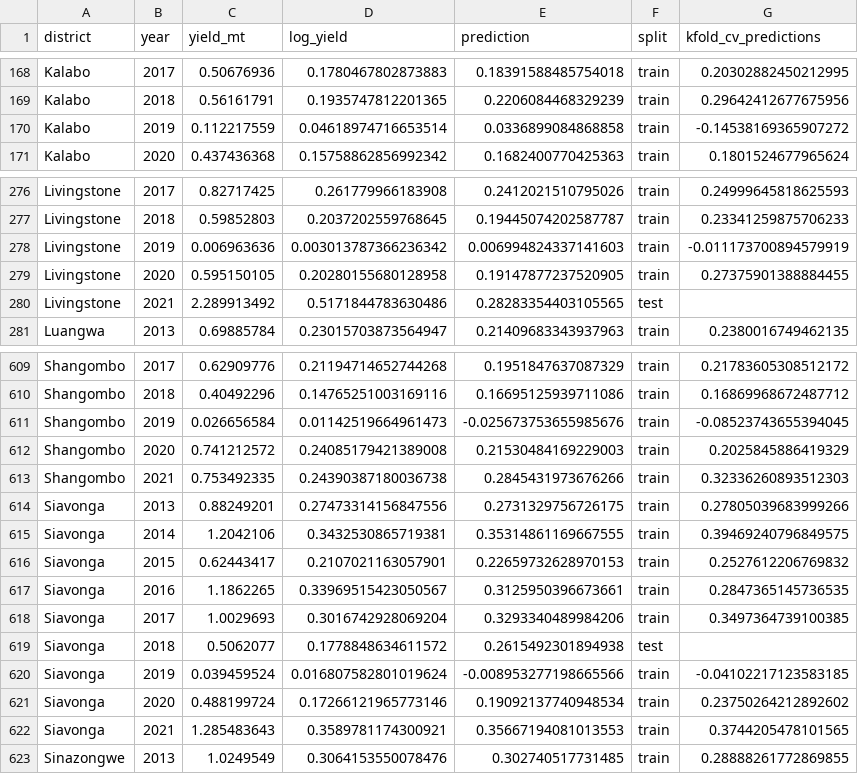
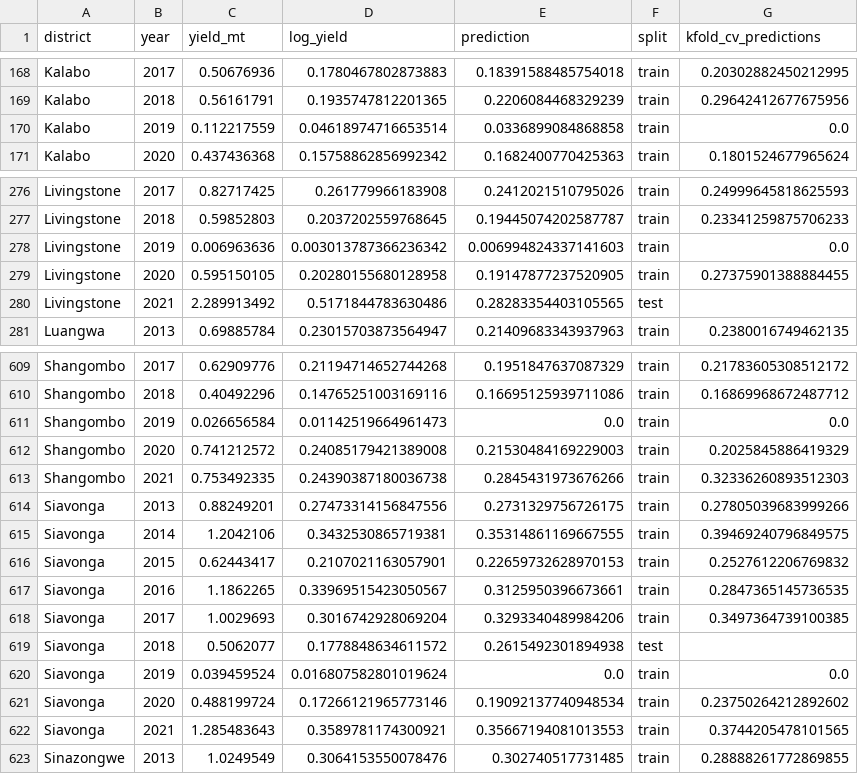
Before and after one commit to cropmosaiks/crop-modeling, a CSV file: data/results/summary-pred_k-fold-cv_landsat-8-c2-l2_bands-1-2-3-4-5-6-7_ZMB_20k-points_1000-features_yr-2013-2021_mn-4-9_lm-True_cm-True_wa-True_he-True.csv, drawn as a sheet; only a part is shown, gaps mark what is left out.

Commit message:
np.maximum to predictions

```diff
--- a/data/results/summary-pred_k-fold-cv_landsat-8-c2-l2_bands-1-2-3-4-5-6-7_ZMB_20k-points_1000-features_yr-2013-2021_mn-4-9_lm-True_cm-True_wa-True_he-True.csv
+++ b/data/results/summary-pred_k-fold-cv_landsat-8-c2-l2_bands-1-2-3-4-5-6-7_ZMB_20k-points_1000-features_yr-2013-2021_mn-4-9_lm-True_cm-True_wa-True_he-True.csv
@@ -169,3 +169,3 @@ Kalabo,2017,0.50676936,0.1780467802873883,0.18391588485754018,train,0.2030288245
 Kalabo,2018,0.56161791,0.1935747812201365,0.2206084468329239,train,0.29642412677675956
-Kalabo,2019,0.112217559,0.04618974716653514,0.0336899084868858,train,-0.14538169365907272
+Kalabo,2019,0.112217559,0.04618974716653514,0.0336899084868858,train,0.0
 Kalabo,2020,0.437436368,0.15758862856992342,0.1682400770425363,train,0.1801524677965624
@@ -277,3 +277,3 @@ Livingstone,2017,0.82717425,0.261779966183908,0.2412021510795026,train,0.2499964
 Livingstone,2018,0.59852803,0.2037202559768645,0.19445074202587787,train,0.23341259875706233
-Livingstone,2019,0.006963636,0.003013787366236342,0.006994824337141603,train,-0.011173700894579919
+Livingstone,2019,0.006963636,0.003013787366236342,0.006994824337141603,train,0.0
 Livingstone,2020,0.595150105,0.20280155680128958,0.19147877237520905,train,0.27375901388884455
@@ -610,3 +610,3 @@ Shangombo,2017,0.62909776,0.21194714652744268,0.1951847637087329,train,0.2178360
 Shangombo,2018,0.40492296,0.14765251003169116,0.16695125939711086,train,0.16869968672487712
-Shangombo,2019,0.026656584,0.01142519664961473,-0.025673753655985676,train,-0.08523743655394045
+Shangombo,2019,0.026656584,0.01142519664961473,0.0,train,0.0
 Shangombo,2020,0.741212572,0.24085179421389008,0.21530484169229003,train,0.2025845886419329
@@ -619,3 +619,3 @@ Siavonga,2017,1.0029693,0.3016742928069204,0.3293340489984206,train,0.3497364739
 Siavonga,2018,0.5062077,0.1778848634611572,0.2615492301894938,test,
-Siavonga,2019,0.039459524,0.016807582801019624,-0.008953277198665566,train,-0.04102217123583185
+Siavonga,2019,0.039459524,0.016807582801019624,0.0,train,0.0
 Siavonga,2020,0.488199724,0.17266121965773146,0.19092137740948534,train,0.23750264212892602
```
Also changed, not shown: 1 other file.
